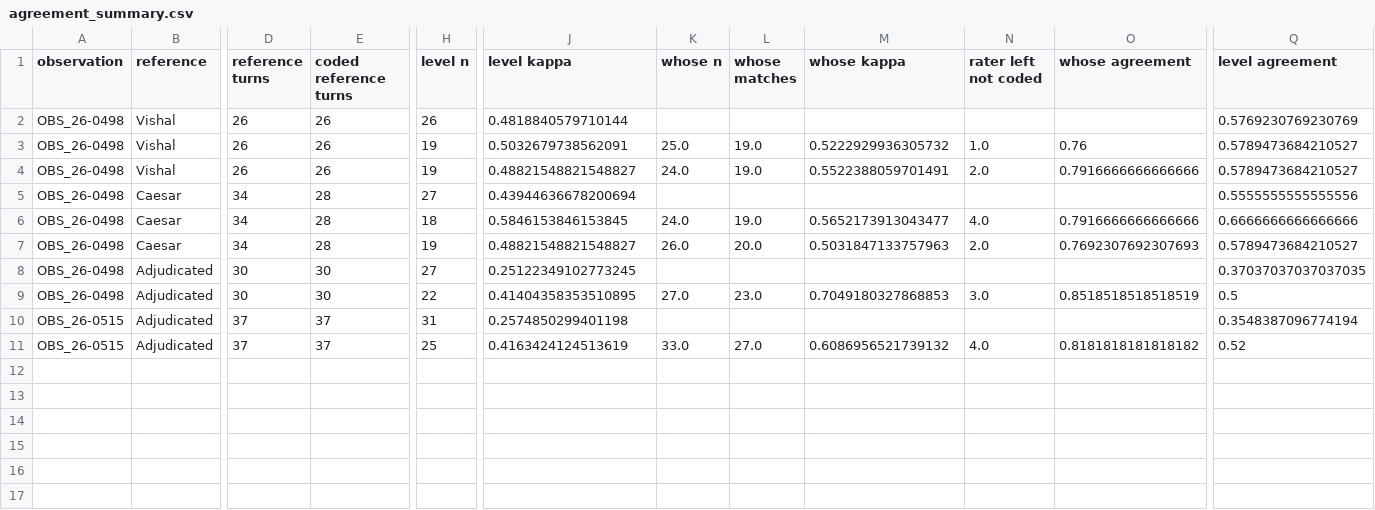
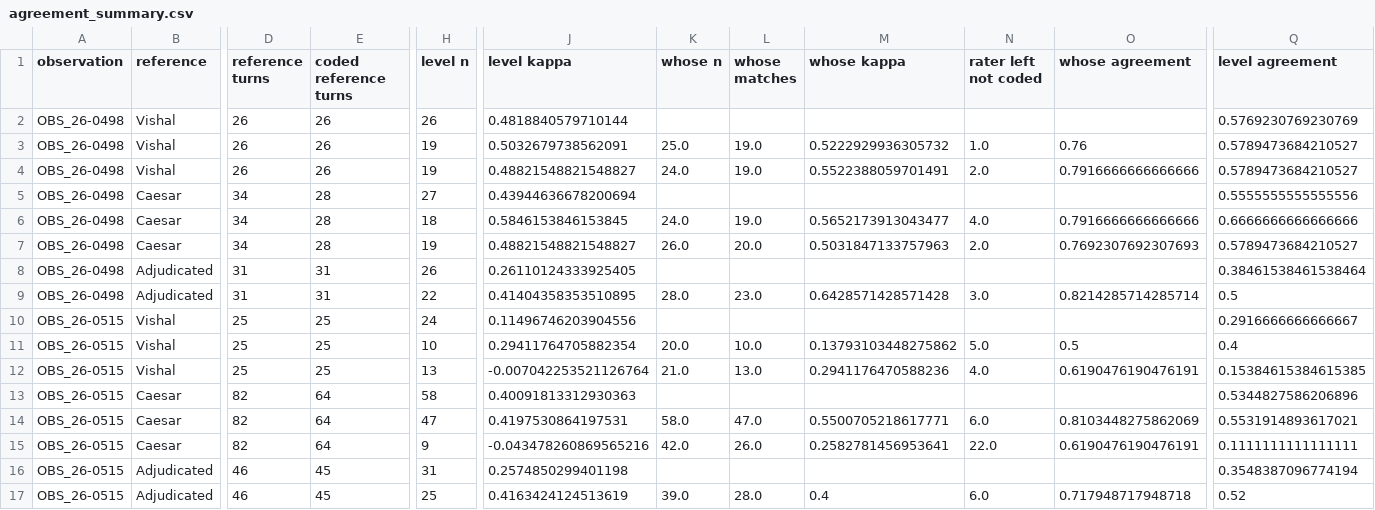
Before and after one commit to vishalku02/equitable-participation, a CSV file: results/llm_agreement/agreement_summary.csv, drawn as a sheet; only a part is shown, gaps mark what is left out; addresses are those after the commit; rows hold the shown columns only; the diff names each change by its address in the sheet, - before the commit and + after, or states it on an @@ line.

```diff
--- a/results/llm_agreement/agreement_summary.csv
+++ b/results/llm_agreement/agreement_summary.csv
-D8:D9 (reference turns): 30
+D8:D9 (reference turns): 31
-E8:E9 (coded reference turns): 30
+E8:E9 (coded reference turns): 31
-H8 (level n): 27
+H8 (level n): 26
-J8 (level kappa): 0.25122349102773245
+J8 (level kappa): 0.26110124333925405
-Q8 (level agreement): 0.37037037037037035
+Q8 (level agreement): 0.38461538461538464
-K9 (whose n): 27.0
+K9 (whose n): 28.0
-M9 (whose kappa): 0.7049180327868853
+M9 (whose kappa): 0.6428571428571428
-O9 (whose agreement): 0.8518518518518519
+O9 (whose agreement): 0.8214285714285714
+row 10: OBS_26-0515 | Vishal | 25 | 25 | 24 | 0.11496746203904556 |  |  |  |  |  | 0.2916666666666667
+row 11: OBS_26-0515 | Vishal | 25 | 25 | 10 | 0.29411764705882354 | 20.0 | 10.0 | 0.13793103448275862 | 5.0 | 0.5 | 0.4
+row 12: OBS_26-0515 | Vishal | 25 | 25 | 13 | -0.007042253521126764 | 21.0 | 13.0 | 0.2941176470588236 | 4.0 | 0.6190476190476191 | 0.15384615384615385
+row 13: OBS_26-0515 | Caesar | 82 | 64 | 58 | 0.40091813312930363 |  |  |  |  |  | 0.5344827586206896
+row 14: OBS_26-0515 | Caesar | 82 | 64 | 47 | 0.4197530864197531 | 58.0 | 47.0 | 0.5500705218617771 | 6.0 | 0.8103448275862069 | 0.5531914893617021
+row 15: OBS_26-0515 | Caesar | 82 | 64 | 9 | -0.043478260869565216 | 42.0 | 26.0 | 0.2582781456953641 | 22.0 | 0.6190476190476191 | 0.1111111111111111
-D16:D17 (reference turns): 37
+D16:D17 (reference turns): 46
-E16:E17 (coded reference turns): 37
+E16:E17 (coded reference turns): 45
-K17 (whose n): 33.0
+K17 (whose n): 39.0
-L17 (whose matches): 27.0
+L17 (whose matches): 28.0
-M17 (whose kappa): 0.6086956521739132
+M17 (whose kappa): 0.4
-N17 (rater left not coded): 4.0
+N17 (rater left not coded): 6.0
-O17 (whose agreement): 0.8181818181818182
+O17 (whose agreement): 0.717948717948718
```
Also changed, not shown: results/co_construction/detection_turns.csv, results/co_construction/misses_and_misreads.csv, 33 other files.
